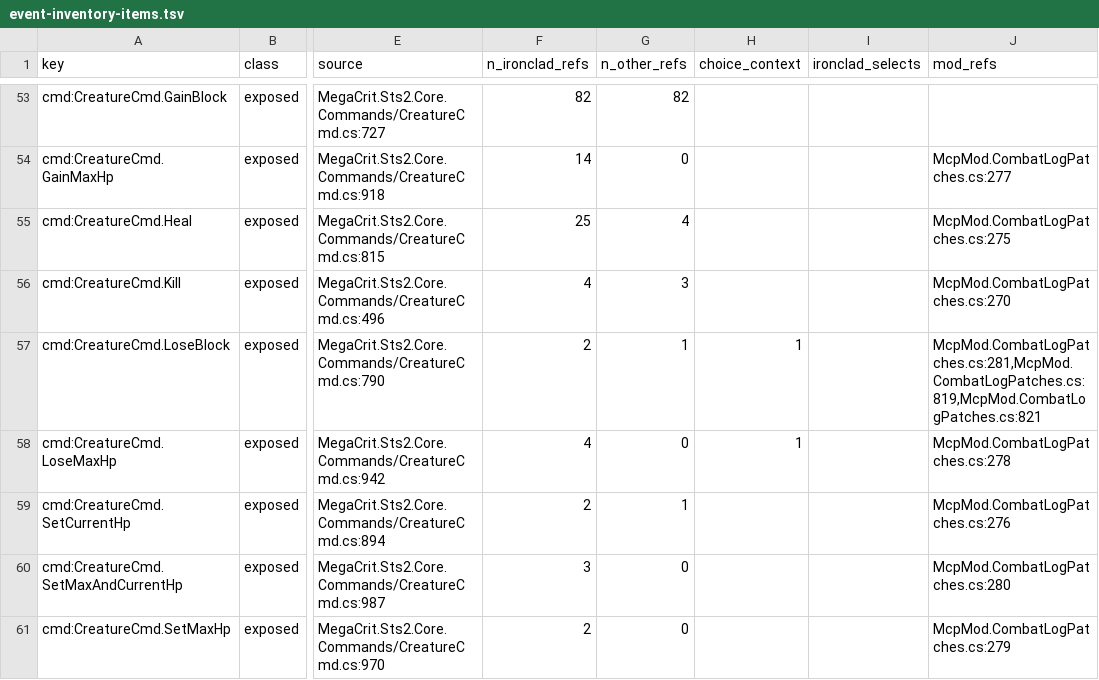
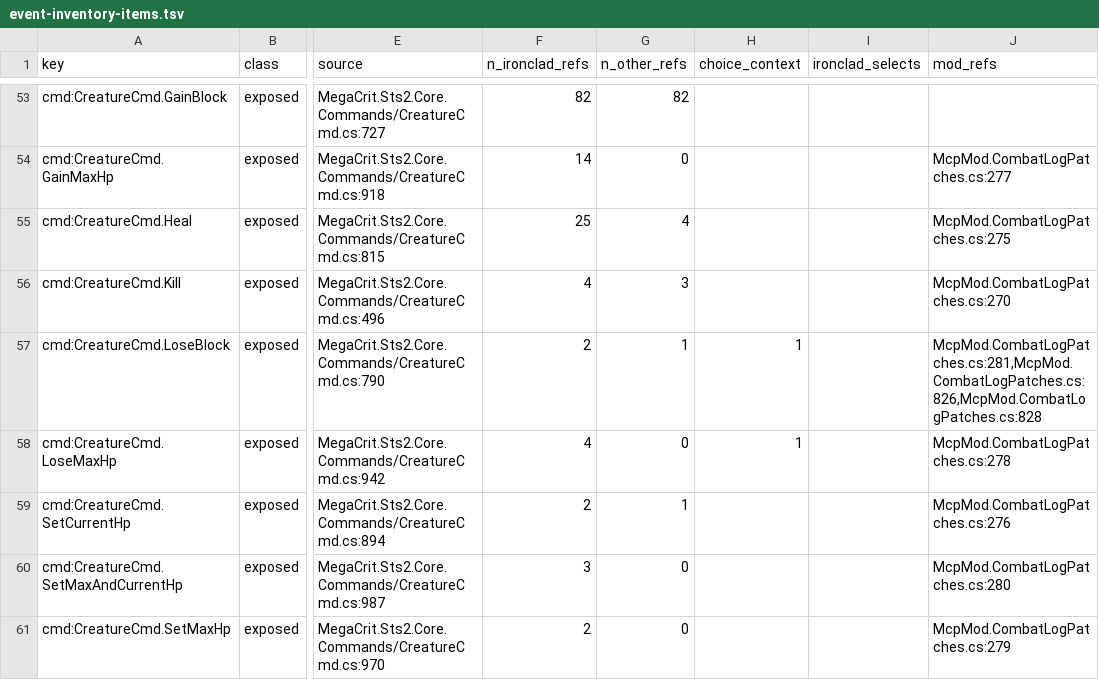
Before and after one commit to cat12079801/STS2MCP, a TSV file: docs/event-inventory-items.tsv, drawn as a sheet; only a part is shown, gaps mark what is left out; the diff names each change by its address in the sheet, - before the commit and + after, or states it on an @@ line.

```diff
--- a/docs/event-inventory-items.tsv
+++ b/docs/event-inventory-items.tsv
-J57 (mod_refs): McpMod.CombatLogPatches.cs:281,McpMod.CombatLogPatches.cs:819,McpMod.CombatLogPatches.cs:821
+J57 (mod_refs): McpMod.CombatLogPatches.cs:281,McpMod.CombatLogPatches.cs:826,McpMod.CombatLogPatches.cs:828
```
Also changed, not shown: docs/state-inventory-members.tsv, 4 other files.
